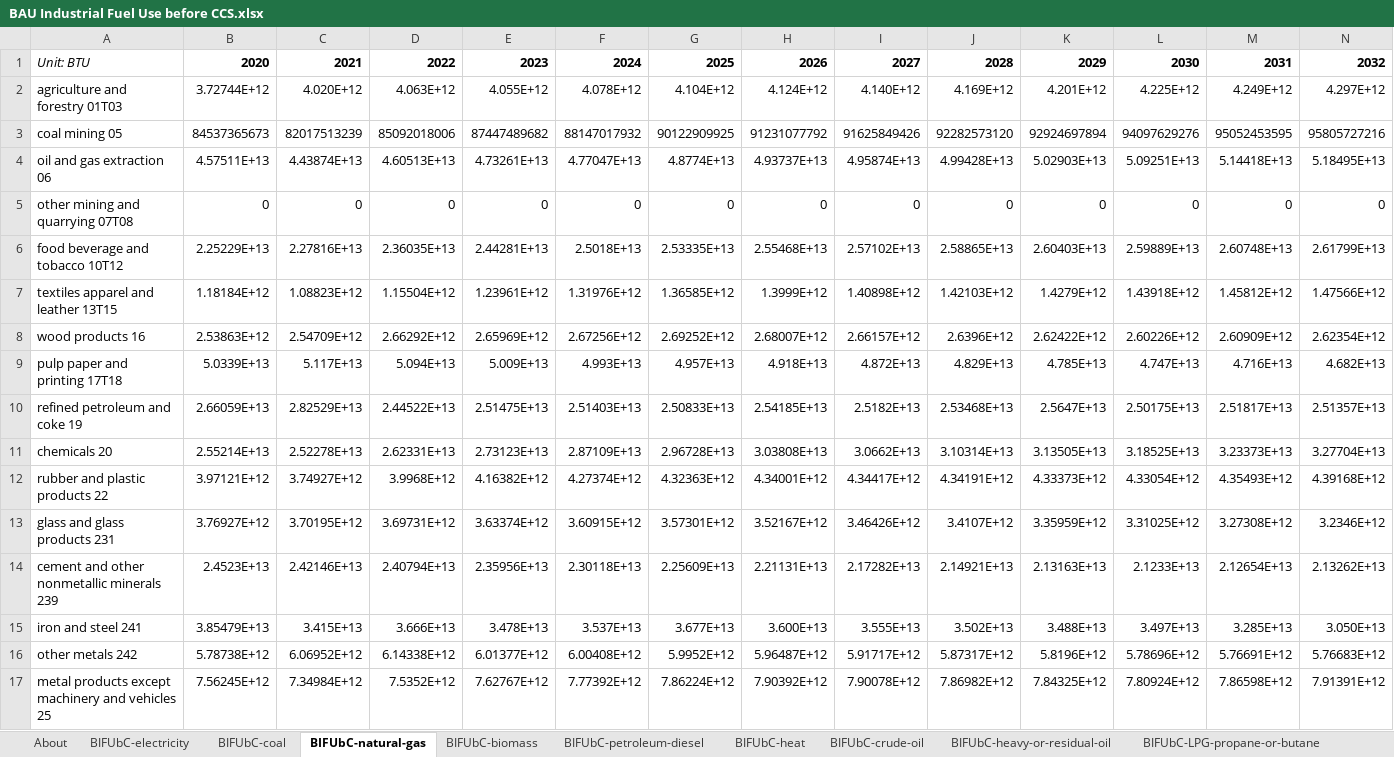
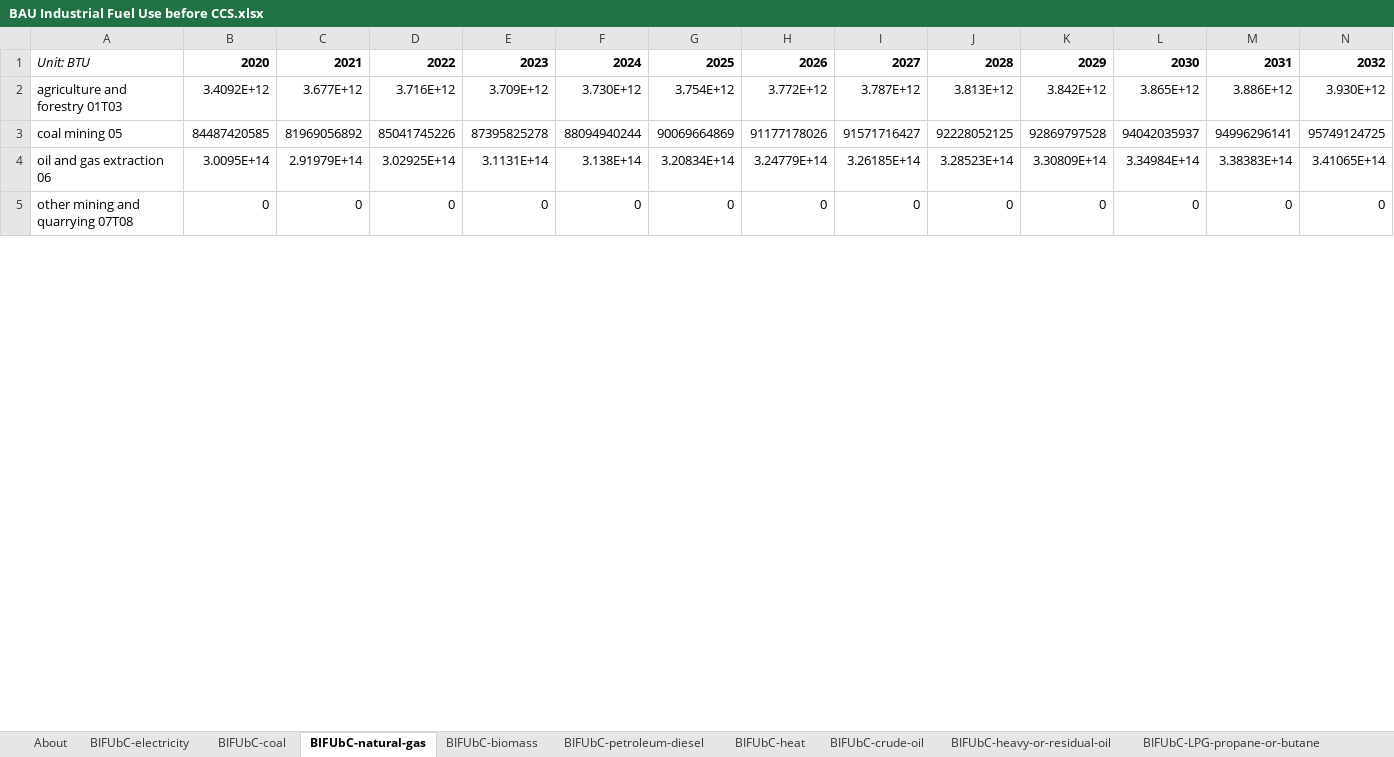
Before and after one commit to EnergyInnovation/eps-pennsylvania, an Excel workbook: InputData/indst/BIFUbC/BAU Industrial Fuel Use before CCS.xlsx, sheet BIFUbC-natural-gas, drawn as a sheet; only a part is shown; values as stored, in another font and other column widths than the file's, no borders; removed rows and columns are numbered as before the commit, all else as after; rows hold the shown columns only; the diff covers the shown part only; the diff names each change by its address in the sheet, - before the commit and + after, or states it on an @@ line.

```diff
--- a/InputData/indst/BIFUbC/BAU Industrial Fuel Use before CCS.xlsx (sheet BIFUbC-natural-gas)
+++ b/InputData/indst/BIFUbC/BAU Industrial Fuel Use before CCS.xlsx (sheet BIFUbC-natural-gas)
-row 2: agriculture and forestry 01T03 | 3.72744E+12 | 4.020E+12 | 4.063E+12 | 4.055E+12 | 4.078E+12 | 4.104E+12 | 4.124E+12 | 4.140E+12 | 4.169E+12 | 4.201E+12 | 4.225E+12 | 4.249E+12 | 4.297E+12
-row 3: coal mining 05 | 84537365673 | 82017513239 | 85092018006 | 87447489682 | 88147017932 | 90122909925 | 91231077792 | 91625849426 | 92282573120 | 92924697894 | 94097629276 | 95052453595 | 95805727216
-row 4: oil and gas extraction 06 | 4.57511E+13 | 4.43874E+13 | 4.60513E+13 | 4.73261E+13 | 4.77047E+13 | 4.8774E+13 | 4.93737E+13 | 4.95874E+13 | 4.99428E+13 | 5.02903E+13 | 5.09251E+13 | 5.14418E+13 | 5.18495E+13
+row 2: agriculture and forestry 01T03 | 3.4092E+12 | 3.677E+12 | 3.716E+12 | 3.709E+12 | 3.730E+12 | 3.754E+12 | 3.772E+12 | 3.787E+12 | 3.813E+12 | 3.842E+12 | 3.865E+12 | 3.886E+12 | 3.930E+12
+row 3: coal mining 05 | 84487420585 | 81969056892 | 85041745226 | 87395825278 | 88094940244 | 90069664869 | 91177178026 | 91571716427 | 92228052125 | 92869797528 | 94042035937 | 94996296141 | 95749124725
+row 4: oil and gas extraction 06 | 3.0095E+14 | 2.91979E+14 | 3.02925E+14 | 3.1131E+14 | 3.138E+14 | 3.20834E+14 | 3.24779E+14 | 3.26185E+14 | 3.28523E+14 | 3.30809E+14 | 3.34984E+14 | 3.38383E+14 | 3.41065E+14
-row 6: food beverage and tobacco 10T12 | 2.25229E+13 | 2.27816E+13 | 2.36035E+13 | 2.44281E+13 | 2.5018E+13 | 2.53335E+13 | 2.55468E+13 | 2.57102E+13 | 2.58865E+13 | 2.60403E+13 | 2.59889E+13 | 2.60748E+13 | 2.61799E+13
-row 7: textiles apparel and leather 13T15 | 1.18184E+12 | 1.08823E+12 | 1.15504E+12 | 1.23961E+12 | 1.31976E+12 | 1.36585E+12 | 1.3999E+12 | 1.40898E+12 | 1.42103E+12 | 1.4279E+12 | 1.43918E+12 | 1.45812E+12 | 1.47566E+12
-row 8: wood products 16 | 2.53863E+12 | 2.54709E+12 | 2.66292E+12 | 2.65969E+12 | 2.67256E+12 | 2.69252E+12 | 2.68007E+12 | 2.66157E+12 | 2.6396E+12 | 2.62422E+12 | 2.60226E+12 | 2.60909E+12 | 2.62354E+12
-row 9: pulp paper and printing 17T18 | 5.0339E+13 | 5.117E+13 | 5.094E+13 | 5.009E+13 | 4.993E+13 | 4.957E+13 | 4.918E+13 | 4.872E+13 | 4.829E+13 | 4.785E+13 | 4.747E+13 | 4.716E+13 | 4.682E+13
-row 10: refined petroleum and coke 19 | 2.66059E+13 | 2.82529E+13 | 2.44522E+13 | 2.51475E+13 | 2.51403E+13 | 2.50833E+13 | 2.54185E+13 | 2.5182E+13 | 2.53468E+13 | 2.5647E+13 | 2.50175E+13 | 2.51817E+13 | 2.51357E+13
-row 11: chemicals 20 | 2.55214E+13 | 2.52278E+13 | 2.62331E+13 | 2.73123E+13 | 2.87109E+13 | 2.96728E+13 | 3.03808E+13 | 3.0662E+13 | 3.10314E+13 | 3.13505E+13 | 3.18525E+13 | 3.23373E+13 | 3.27704E+13
-row 12: rubber and plastic products 22 | 3.97121E+12 | 3.74927E+12 | 3.9968E+12 | 4.16382E+12 | 4.27374E+12 | 4.32363E+12 | 4.34001E+12 | 4.34417E+12 | 4.34191E+12 | 4.33373E+12 | 4.33054E+12 | 4.35493E+12 | 4.39168E+12
-row 13: glass and glass products 231 | 3.76927E+12 | 3.70195E+12 | 3.69731E+12 | 3.63374E+12 | 3.60915E+12 | 3.57301E+12 | 3.52167E+12 | 3.46426E+12 | 3.4107E+12 | 3.35959E+12 | 3.31025E+12 | 3.27308E+12 | 3.2346E+12
-row 14: cement and other nonmetallic minerals 239 | 2.4523E+13 | 2.42146E+13 | 2.40794E+13 | 2.35956E+13 | 2.30118E+13 | 2.25609E+13 | 2.21131E+13 | 2.17282E+13 | 2.14921E+13 | 2.13163E+13 | 2.1233E+13 | 2.12654E+13 | 2.13262E+13
-row 15: iron and steel 241 | 3.85479E+13 | 3.415E+13 | 3.666E+13 | 3.478E+13 | 3.537E+13 | 3.677E+13 | 3.600E+13 | 3.555E+13 | 3.502E+13 | 3.488E+13 | 3.497E+13 | 3.285E+13 | 3.050E+13
-row 16: other metals 242 | 5.78738E+12 | 6.06952E+12 | 6.14338E+12 | 6.01377E+12 | 6.00408E+12 | 5.9952E+12 | 5.96487E+12 | 5.91717E+12 | 5.87317E+12 | 5.8196E+12 | 5.78696E+12 | 5.76691E+12 | 5.76683E+12
-row 17: metal products except machinery and vehicles 25 | 7.56245E+12 | 7.34984E+12 | 7.5352E+12 | 7.62767E+12 | 7.77392E+12 | 7.86224E+12 | 7.90392E+12 | 7.90078E+12 | 7.86982E+12 | 7.84325E+12 | 7.80924E+12 | 7.86598E+12 | 7.91391E+12
```
Also changed, not shown: 20 added rows and 8 removed rows elsewhere in this sheet, sheet BIFUbC-electricity, sheet BIFUbC-petroleum-diesel, sheet BIFUbC-coal, sheet BIFUbC-LPG-propane-or-butane, sheet BIFUbC-crude-oil, sheet BIFUbC-heavy-or-residual-oil, 1 more sheet, InputData/io-model/BECbIC/BAU Employee Compensation by ISIC Code.xlsx, InputData/io-model/BEbIC/BAU Employment by ISIC Code.xlsx, 36 other files.
